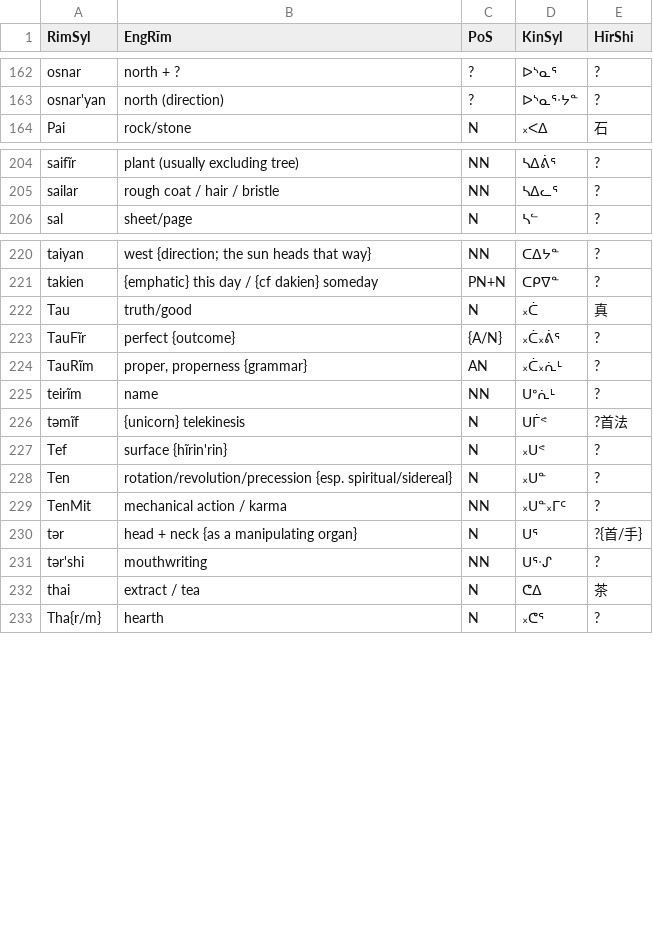
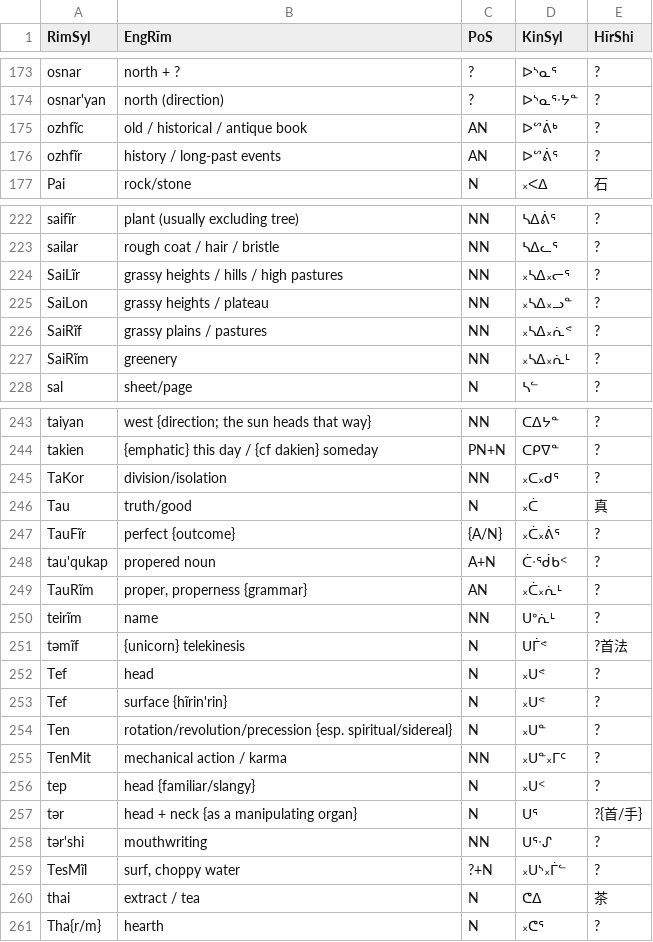
Before and after one commit to SFTwilight/quaehirrhrim, a CSV file: wordlists/nounsC.csv, drawn as a sheet; only a part is shown, gaps mark what is left out; the diff covers the shown part only; the diff names each change by its address in the sheet, - before the commit and + after, or states it on an @@ line.

Commit message:
+55w(670/640): catchup quota in wordlists cf Jan23..31 auguries

```diff
--- a/wordlists/nounsC.csv
+++ b/wordlists/nounsC.csv
+row 175: ozhfĩc | old / historical / antique book | AN | ᐅᔥᕖᒃ | ?
+row 176: ozhfĩr | history / long-past events | AN | ᐅᔥᕖᕐ | ?
+row 224: SaiLĩr | grassy heights / hills / high pastures | NN | ᙮ᓴᐃ᙮ᓕᕐ | ?
+row 225: SaiLon | grassy heights / plateau | NN | ᙮ᓴᐃ᙮ᓗᓐ | ?
+row 226: SaiRĩf | grassy plains / pastures | NN | ᙮ᓴᐃ᙮ᕇᕝ | ?
+row 227: SaiRĩm | greenery | NN | ᙮ᓴᐃ᙮ᕇᒻ | ?
+row 245: TaKor | division/isolation | NN | ᙮ᑕ᙮ᑯᕐ | ?
+row 248: tau'qukap | propered noun | A+N | ᑖᐧᖂᑲᑉ | ?
+row 252: Tef | head | N | ᙮ᑌᕝ | ?
+row 256: tep | head {familiar/slangy} | N | ᙮ᑌᑉ | ?
+row 259: TesMĩl | surf, choppy water | ?+N | ᙮ᑌᔅ᙮ᒦᓪ | ?
```
Also changed, not shown: 17 added rows, 1 moved row and 1 edited cell elsewhere in this file, wordlists/compoundsC.csv, wordlists/numeralsC.csv, 2 other files.
